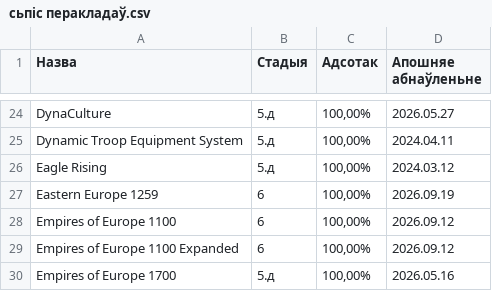
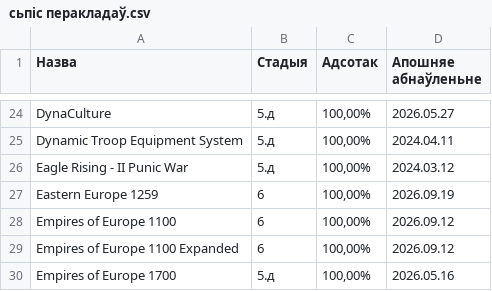
Before and after one commit to gitReiko/by-lang-bannerlord-project, a CSV file: рознае/сьпіс перакладаў.csv, drawn as a sheet; only a part is shown, gaps mark what is left out; the diff names each change by its address in the sheet, - before the commit and + after, or states it on an @@ line.

Commit message:
eagle rising 2 ++

```diff
--- a/рознае/сьпіс перакладаў.csv
+++ b/рознае/сьпіс перакладаў.csv
-A26 (Назва): Eagle Rising
+A26 (Назва): Eagle Rising - II Punic War
```
Also changed, not shown: 55 other files.
